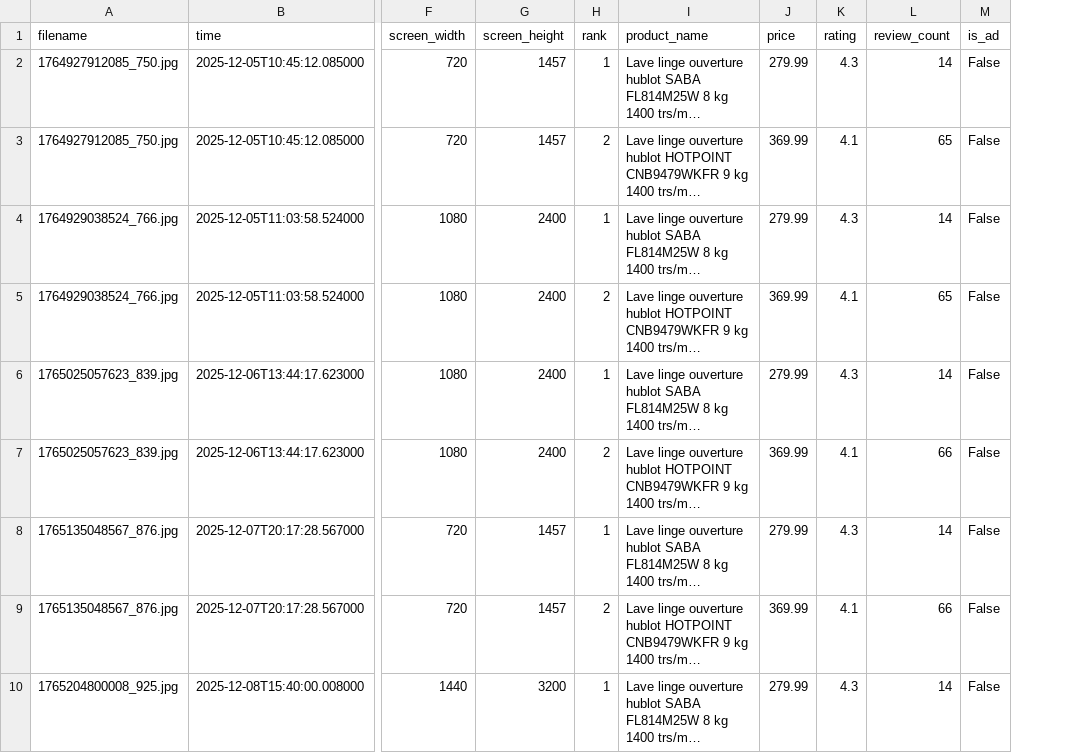
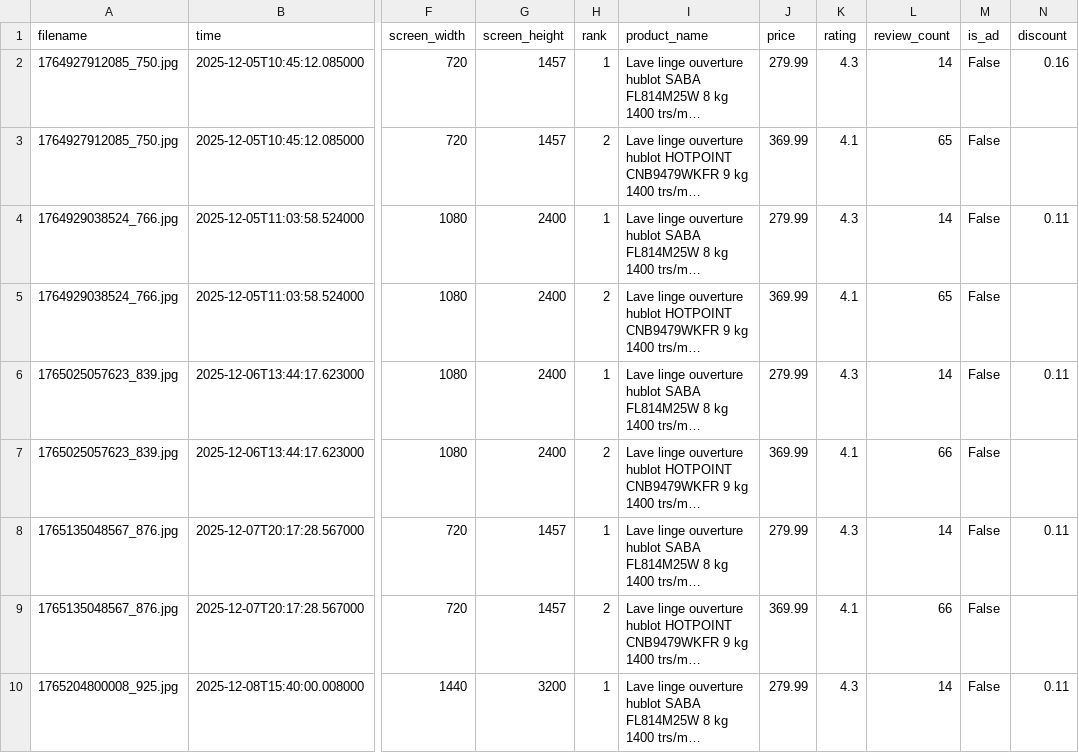
Before and after one commit to Snownamida/Stetoscope-PSAT, a CSV file: 587/results.csv, drawn as a sheet; only a part is shown, gaps mark what is left out; long unchanged cells end in …; the diff names each change by its address in the sheet, - before the commit and + after, or states it on an @@ line.

Commit message:
data update

```diff
--- a/587/results.csv
+++ b/587/results.csv
+column N (discount), rows 2-10: 0.16 |  | 0.11 |  | 0.11 |  | 0.11 |  | 0.11
```
Also changed, not shown: 567/results.csv, 588/results.csv, 3 other files.
